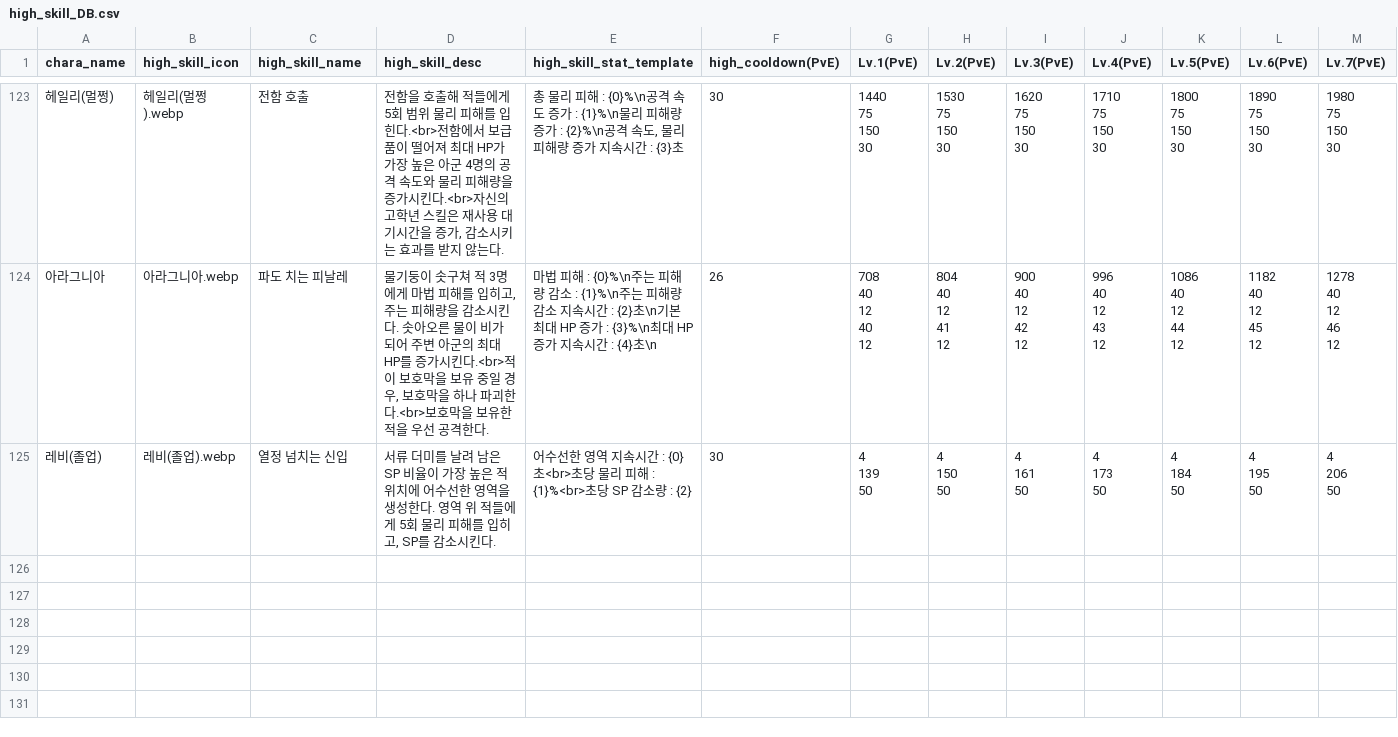
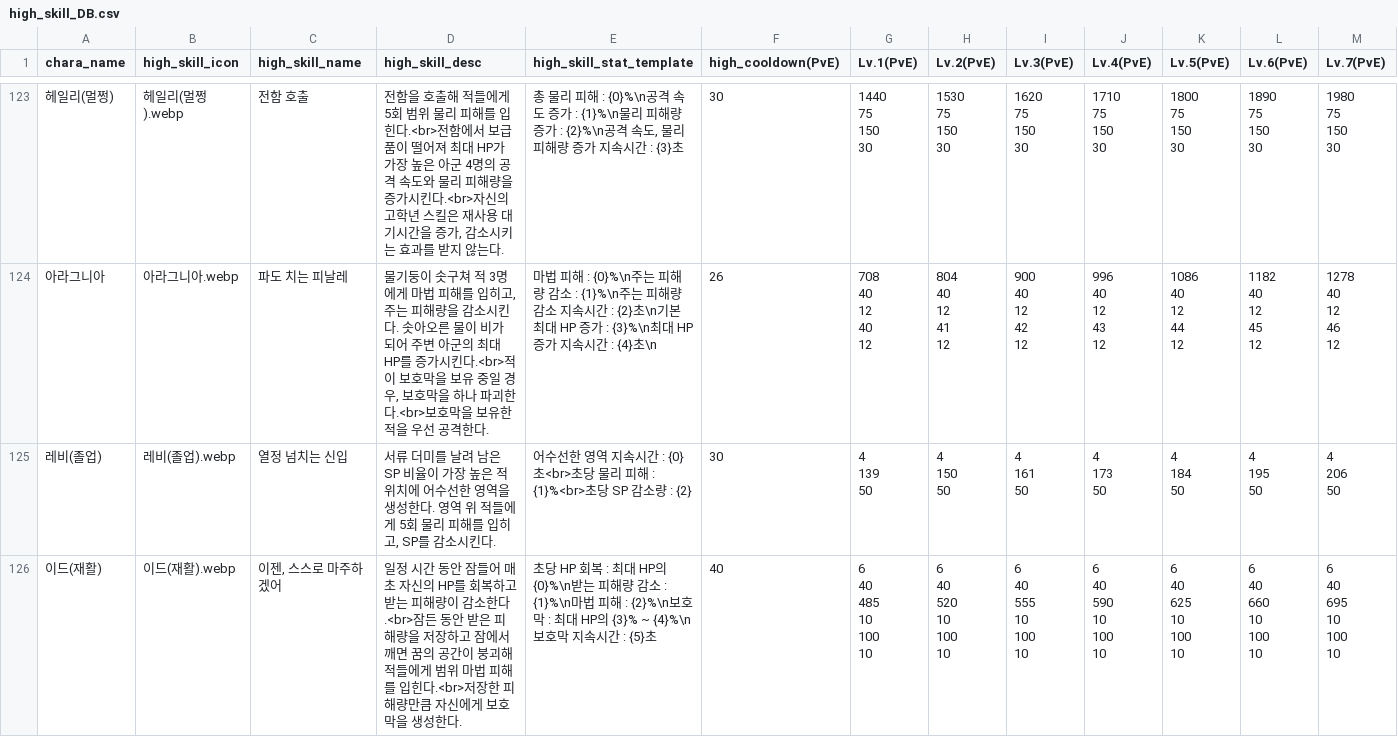
Before and after one commit to mediate1082/Trickal-Revive-Skill-Guide-Beta-0.8, a CSV file: data/high_skill_DB.csv, drawn as a sheet; only a part is shown, gaps mark what is left out; rows hold the shown columns only; ↵ is a line break in a cell; the diff names each change by its address in the sheet, - before the commit and + after, or states it on an @@ line.

```diff
--- a/data/high_skill_DB.csv
+++ b/data/high_skill_DB.csv
+row 126: 이드(재활) | 이드(재활).webp | 이젠, 스스로 마주하겠어 | 일정 시간 동안 잠들어 매초 자신의 HP를 회복하고 받는 피해량이 감소한다.<br>잠든 동안 받은 피해량을 저장하고 잠에서 깨면 꿈의 공간이 붕괴해 적들에게 범위 마법 피해를 입힌다.<br>저장한 피해량만큼 자신에게 보호막을 생성한다. | 초당 HP 회복 : 최대 HP의 {0}%\n받는 피해량 감소 : {1}%\n마법 피해 : {2}%\n보호막 : 최대 HP의 {3}% ~ {4}%\n보호막 지속시간 : {5}초 | 40 | 6 ↵ 40 ↵ 485 ↵ 10 ↵ 100 ↵ 10 | 6 ↵ 40 ↵ 520 ↵ 10 ↵ 100 ↵ 10 | 6 ↵ 40 ↵ 555 ↵ 10 ↵ 100 ↵ 10 | 6 ↵ 40 ↵ 590 ↵ 10 ↵ 100 ↵ 10 | 6 ↵ 40 ↵ 625 ↵ 10 ↵ 100 ↵ 10 | 6 ↵ 40 ↵ 660 ↵ 10 ↵ 100 ↵ 10 | 6 ↵ 40 ↵ 695 ↵ 10 ↵ 100 ↵ 10
```
Also changed, not shown: data/DB.csv, data/aside_DB.csv, 19 other files.
